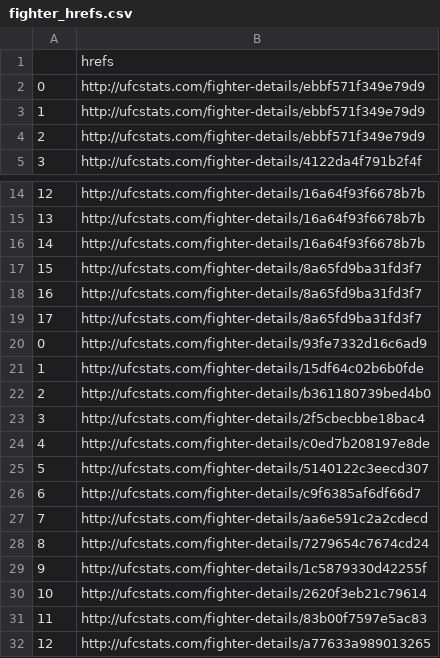
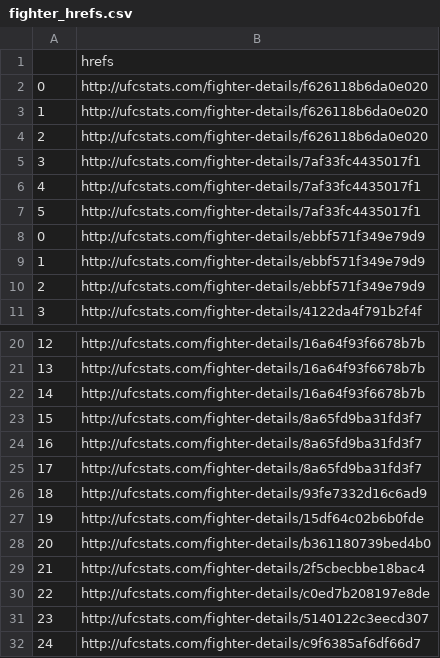
Before and after one commit to a925sw/ufc_stats, a CSV file: data/fighter_hrefs.csv, drawn as a sheet; only a part is shown, gaps mark what is left out; the shorter side is filled out with more unchanged rows; addresses are those after the commit; the diff names each change by its address in the sheet, - before the commit and + after, or states it on an @@ line.

```diff
--- a/data/fighter_hrefs.csv
+++ b/data/fighter_hrefs.csv
+row 2: 0 | http://ufcstats.com/fighter-details/f626118b6da0e020
+row 3: 1 | http://ufcstats.com/fighter-details/f626118b6da0e020
+row 4: 2 | http://ufcstats.com/fighter-details/f626118b6da0e020
+row 5: 3 | http://ufcstats.com/fighter-details/7af33fc4435017f1
+row 6: 4 | http://ufcstats.com/fighter-details/7af33fc4435017f1
+row 7: 5 | http://ufcstats.com/fighter-details/7af33fc4435017f1
@@ column A renumbered from row 26 down @@
```
Also changed, not shown: data/career_fighter_stats.csv, data/clean_fighter_info.csv, 17 other files.
